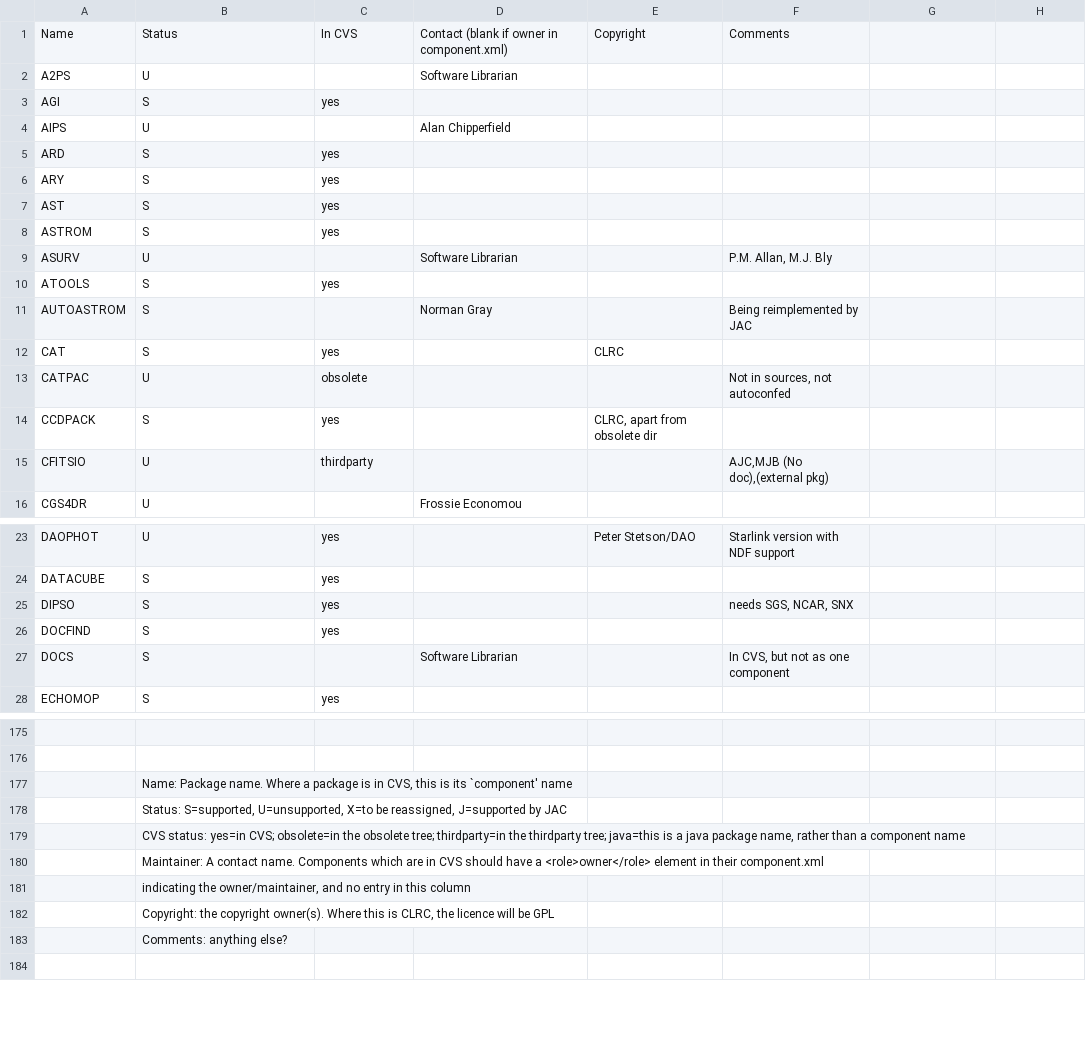
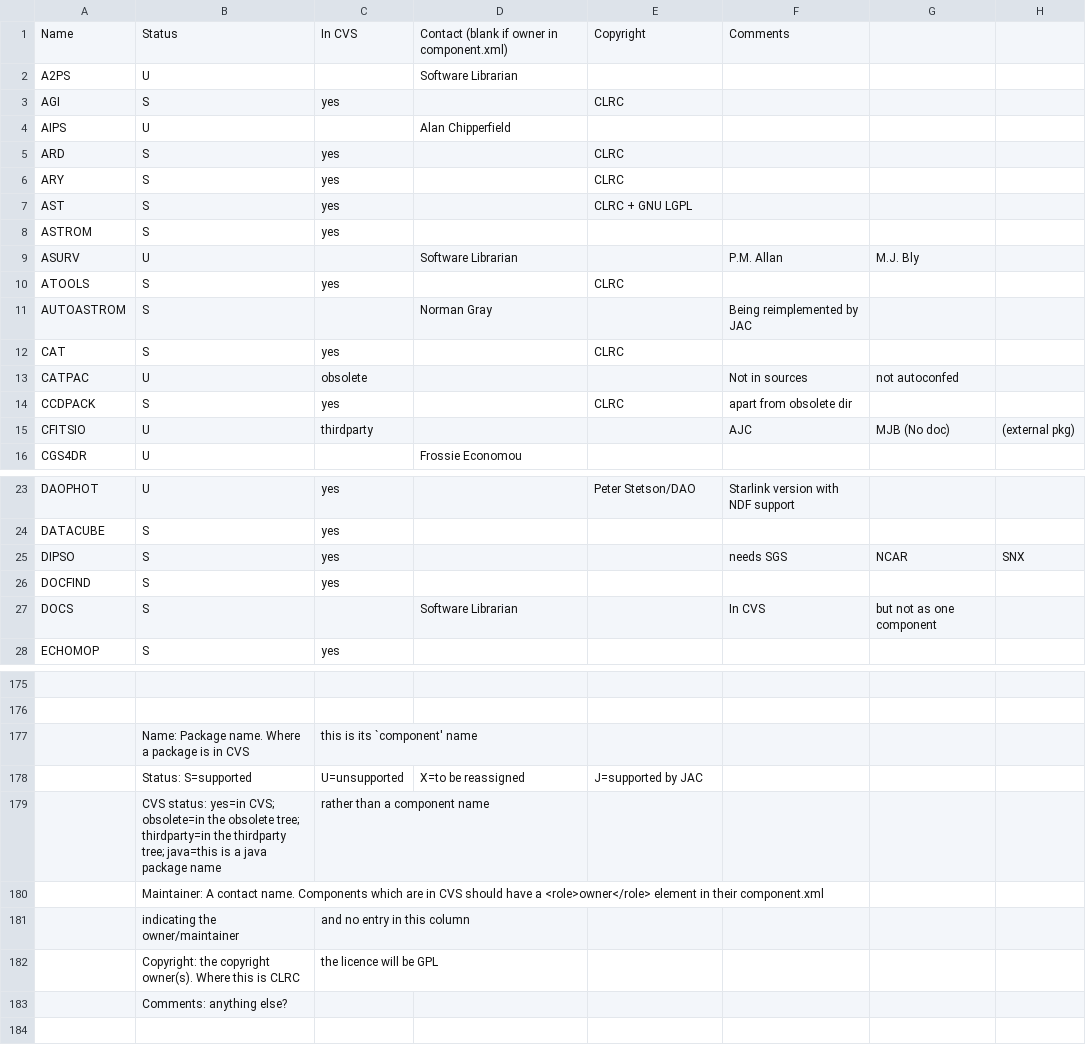
Before and after one commit to Starlink/starlink, a CSV file: etc/info/package-info.csv, drawn as a sheet; only a part is shown, gaps mark what is left out; removed rows and columns are numbered as before the commit, all else as after; the diff covers the shown part only; the diff names each change by its address in the sheet, - before the commit and + after, or states it on an @@ line.

Commit message:
Added copyright info for most dsb packages
svn path=/trunk/; revision=16588

```diff
--- a/etc/info/package-info.csv
+++ b/etc/info/package-info.csv
-E3: (empty)
+E3: CLRC
-E5:E6: (empty)
+E5:E6: CLRC
-E7: (empty)
+E7: CLRC + GNU LGPL
-F9: P.M. Allan, M.J. Bly
+F9: P.M. Allan
-G9: (empty)
+G9: M.J. Bly
-E10: (empty)
+E10: CLRC
-F13: Not in sources, not autoconfed
+F13: Not in sources
-G13: (empty)
+G13: not autoconfed
-E14: CLRC, apart from obsolete dir
+E14: CLRC
-F14: (empty)
+F14: apart from obsolete dir
-F15: AJC,MJB (No doc),(external pkg)
+F15: AJC
-G15: (empty)
+G15: MJB (No doc)
-H15: (empty)
+H15: (external pkg)
-F25: needs SGS, NCAR, SNX
+F25: needs SGS
-G25: (empty)
+G25: NCAR
-H25: (empty)
+H25: SNX
-F27: In CVS, but not as one component
+F27: In CVS
-G27: (empty)
+G27: but not as one component
-row 177:  | Name: Package name. Where a package is in CVS, this is its `component' name
-row 178:  | Status: S=supported, U=unsupported, X=to be reassigned, J=supported by JAC
-row 179:  | CVS status: yes=in CVS; obsolete=in the obsolete tree; thirdparty=in the thirdparty tree; java=this is a java package name, rather than a component name
+row 177:  | Name: Package name. Where a package is in CVS | this is its `component' name
+row 178:  | Status: S=supported | U=unsupported | X=to be reassigned | J=supported by JAC
+row 179:  | CVS status: yes=in CVS; obsolete=in the obsolete tree; thirdparty=in the thirdparty tree; java=this is a java package name | rather than a component name
-row 181:  | indicating the owner/maintainer, and no entry in this column
-row 182:  | Copyright: the copyright owner(s). Where this is CLRC, the licence will be GPL
+row 181:  | indicating the owner/maintainer | and no entry in this column
+row 182:  | Copyright: the copyright owner(s). Where this is CLRC | the licence will be GPL
```
Also changed, not shown: 25 edited cells elsewhere in this file.
